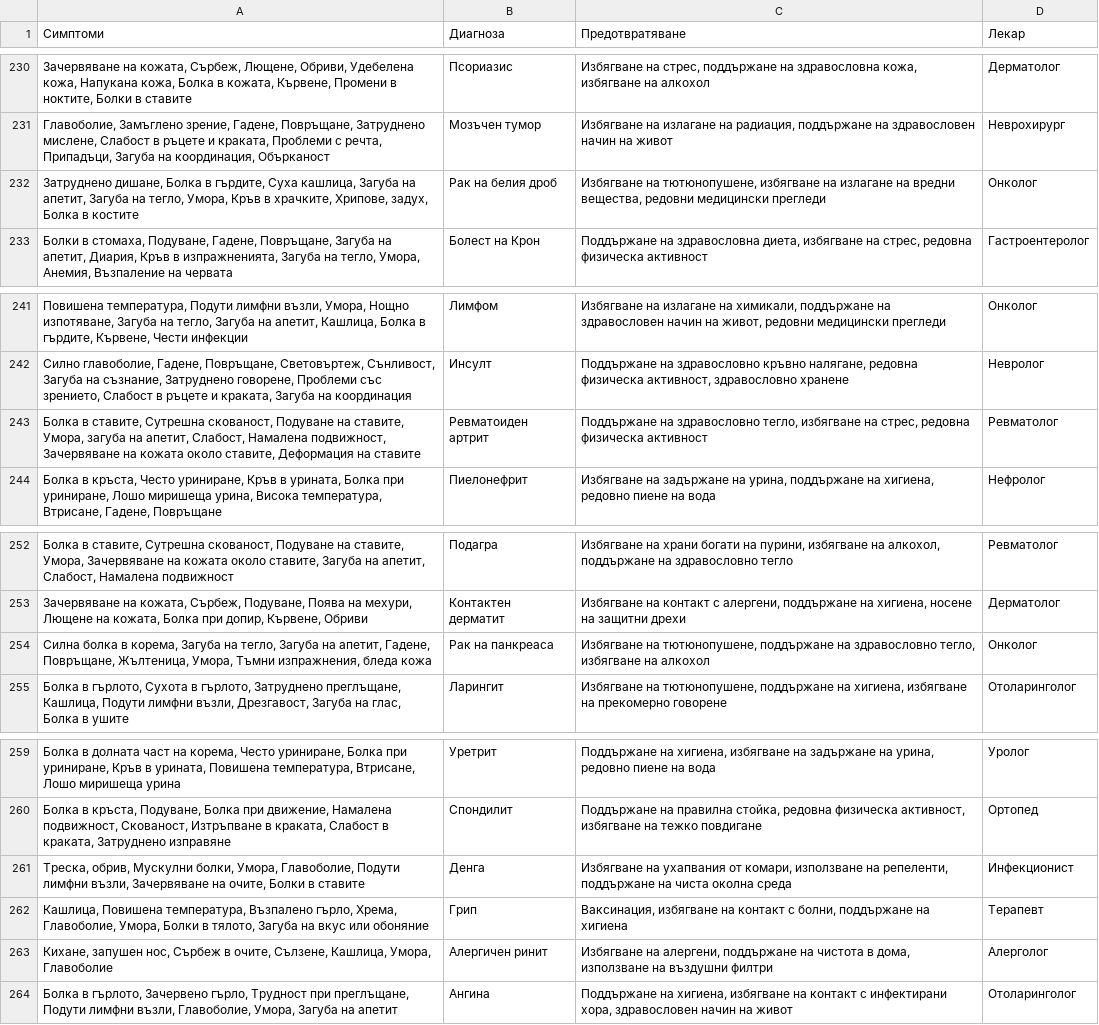
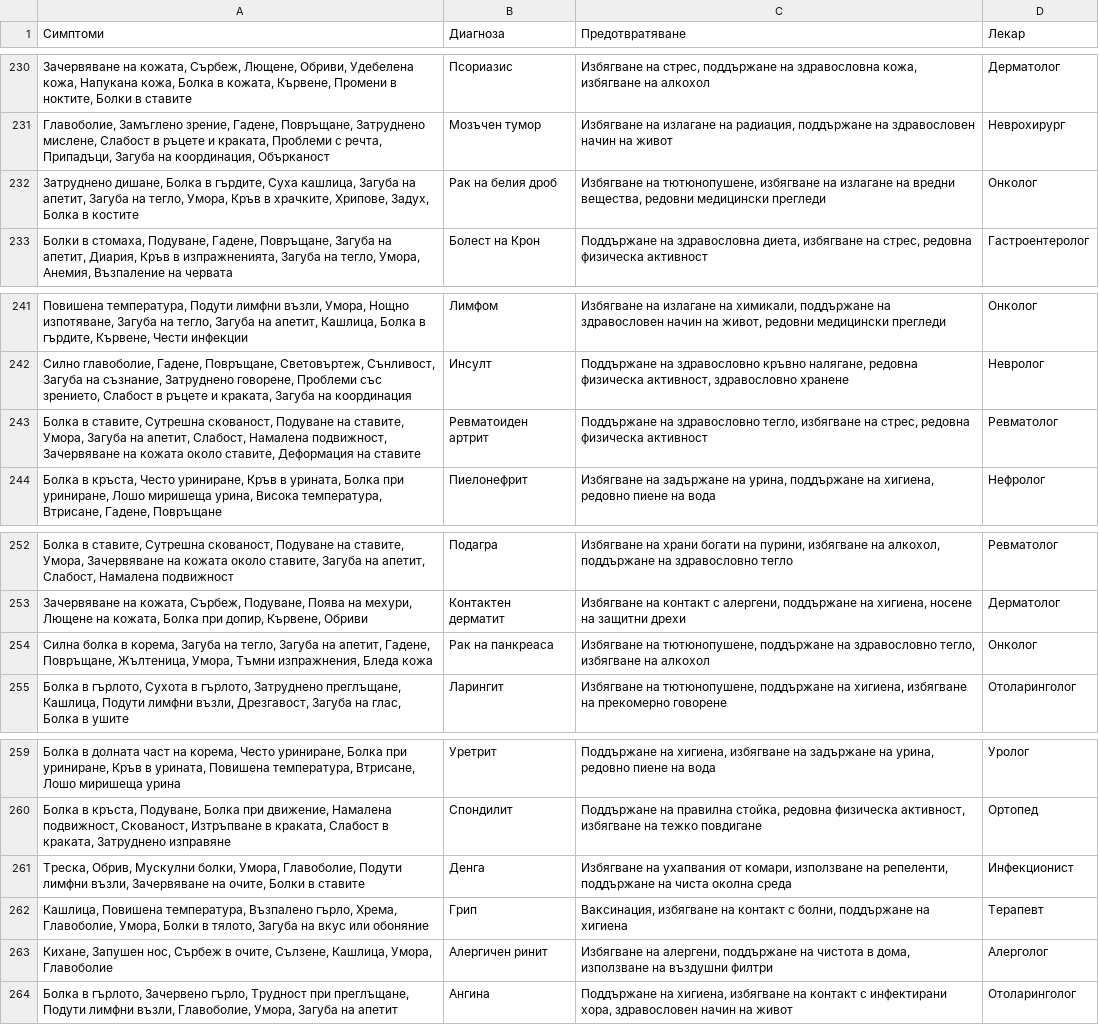
Before and after one commit to MarioCSharp/Health-System, a CSV file: MachineLearningApi/main-dataset.csv, drawn as a sheet; only a part is shown, gaps mark what is left out.

Commit message:
Update main-dataset.csv

```diff
--- a/MachineLearningApi/main-dataset.csv
+++ b/MachineLearningApi/main-dataset.csv
@@ -231,3 +231,3 @@
 "Главоболие, Замъглено зрение, Гадене, Повръщане, Затруднено мислене, Слабост в ръцете и краката, Проблеми с речта, Припадъци, Загуба на координация, Обърканост",Мозъчен тумор,"Избягване на излагане на радиация, поддържане на здравословен начин на живот",Неврохирург
-"Затруднено дишане, Болка в гърдите, Суха кашлица, Загуба на апетит, Загуба на тегло, Умора, Кръв в храчките, Хрипове, задух, Болка в костите",Рак на белия дроб,"Избягване на тютюнопушене, избягване на излагане на вредни вещества, редовни медицински прегледи",Онколог
+"Затруднено дишане, Болка в гърдите, Суха кашлица, Загуба на апетит, Загуба на тегло, Умора, Кръв в храчките, Хрипове, Задух, Болка в костите",Рак на белия дроб,"Избягване на тютюнопушене, избягване на излагане на вредни вещества, редовни медицински прегледи",Онколог
 "Болки в стомаха, Подуване, Гадене, Повръщане, Загуба на апетит, Диария, Кръв в изпражненията, Загуба на тегло, Умора, Анемия, Възпаление на червата",Болест на Крон,"Поддържане на здравословна диета, избягване на стрес, редовна физическа активност",Гастроентеролог
@@ -242,3 +242,3 @@
 "Силно главоболие, Гадене, Повръщане, Световъртеж, Сънливост, Загуба на съзнание, Затруднено говорене, Проблеми със зрението, Слабост в ръцете и краката, Загуба на координация",Инсулт,"Поддържане на здравословно кръвно налягане, редовна физическа активност, здравословно хранене",Невролог
-"Болка в ставите, Сутрешна скованост, Подуване на ставите, Умора, загуба на апетит, Слабост, Намалена подвижност, Зачервяване на кожата около ставите, Деформация на ставите",Ревматоиден артрит,"Поддържане на здравословно тегло, избягване на стрес, редовна физическа активност",Ревматолог
+"Болка в ставите, Сутрешна скованост, Подуване на ставите, Умора, Загуба на апетит, Слабост, Намалена подвижност, Зачервяване на кожата около ставите, Деформация на ставите",Ревматоиден артрит,"Поддържане на здравословно тегло, избягване на стрес, редовна физическа активност",Ревматолог
 "Болка в кръста, Често уриниране, Кръв в урината, Болка при уриниране, Лошо миришеща урина, Висока температура, Втрисане, Гадене, Повръщане",Пиелонефрит,"Избягване на задържане на урина, поддържане на хигиена, редовно пиене на вода",Нефролог
@@ -253,3 +253,3 @@
 "Зачервяване на кожата, Сърбеж, Подуване, Поява на мехури, Лющене на кожата, Болка при допир, Кървене, Oбриви",Контактен дерматит,"Избягване на контакт с алергени, поддържане на хигиена, носене на защитни дрехи",Дерматолог
-"Силна болка в корема, Загуба на тегло, Загуба на апетит, Гадене, Повръщане, Жълтеница, Умора, Тъмни изпражнения, бледа кожа",Рак на панкреаса,"Избягване на тютюнопушене, поддържане на здравословно тегло, избягване на алкохол",Онколог
+"Силна болка в корема, Загуба на тегло, Загуба на апетит, Гадене, Повръщане, Жълтеница, Умора, Тъмни изпражнения, Бледа кожа",Рак на панкреаса,"Избягване на тютюнопушене, поддържане на здравословно тегло, избягване на алкохол",Онколог
 "Болка в гърлото, Сухота в гърлото, Затруднено преглъщане, Кашлица, Подути лимфни възли, Дрезгавост, Загуба на глас, Болка в ушите",Ларингит,"Избягване на тютюнопушене, поддържане на хигиена, избягване на прекомерно говорене",Отоларинголог
@@ -260,5 +260,5 @@
 "Болка в кръста, Подуване, Болка при движение, Намалена подвижност, Скованост, Изтръпване в краката, Слабост в краката, Затруднено изправяне",Спондилит,"Поддържане на правилна стойка, редовна физическа активност, избягване на тежко повдигане",Ортопед
-"Треска, обрив, Мускулни болки, Умора, Главоболие, Подути лимфни възли, Зачервяване на очите, Болки в ставите",Денга,"Избягване на ухапвания от комари, използване на репеленти, поддържане на чиста околна среда",Инфекционист
+"Треска, Обрив, Мускулни болки, Умора, Главоболие, Подути лимфни възли, Зачервяване на очите, Болки в ставите",Денга,"Избягване на ухапвания от комари, използване на репеленти, поддържане на чиста околна среда",Инфекционист
 "Кашлица, Повишена температура, Възпалено гърло, Хрема, Главоболие, Умора, Болки в тялото, Загуба на вкус или обоняние",Грип,"Ваксинация, избягване на контакт с болни, поддържане на хигиена",Терапевт
-"Кихане, запушен нос, Сърбеж в очите, Сълзене, Кашлица, Умора, Главоболие",Алергичен ринит,"Избягване на алергени, поддържане на чистота в дома, използване на въздушни филтри",Алерголог
+"Кихане, Запушен нос, Сърбеж в очите, Сълзене, Кашлица, Умора, Главоболие",Алергичен ринит,"Избягване на алергени, поддържане на чистота в дома, използване на въздушни филтри",Алерголог
 "Болка в гърлото, Зачервено гърло, Трудност при преглъщане, Подути лимфни възли, Главоболие, Умора, Загуба на апетит",Ангина,"Поддържане на хигиена, избягване на контакт с инфектирани хора, здравословен начин на живот",Отоларинголог
```
